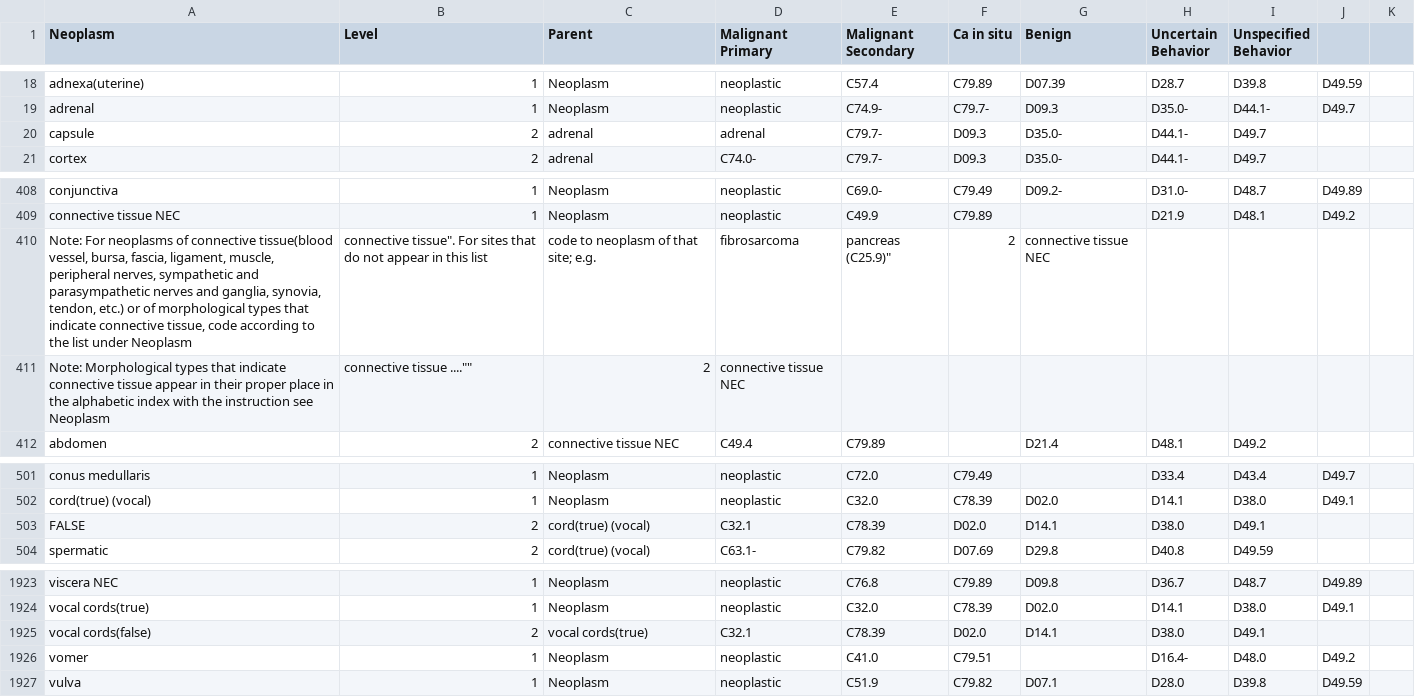
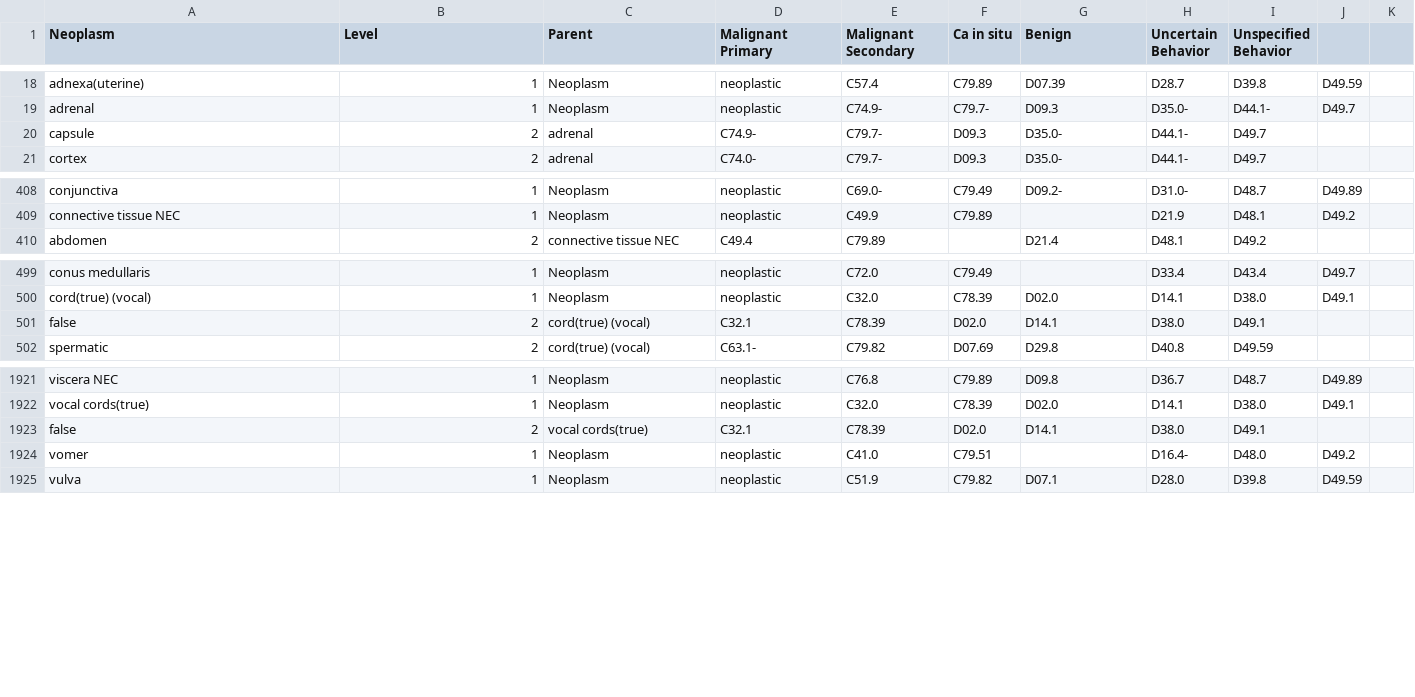
Before and after one commit to CBIIT/nci-webtools-dceg-icdgenie, a CSV file: database/import/data/icd10cm_neoplasm_2022.csv, drawn as a sheet; only a part is shown, gaps mark what is left out; removed rows and columns are numbered as before the commit, all else as after; the diff names each change by its address in the sheet, - before the commit and + after, or states it on an @@ line.

Commit message:
add icd10 datasets

```diff
--- a/database/import/data/icd10cm_neoplasm_2022.csv
+++ b/database/import/data/icd10cm_neoplasm_2022.csv
-D20 (Malignant Primary): adrenal
+D20 (Malignant Primary): C74.9-
-row 410: Note: For neoplasms of connective tissue(blood vessel, bursa, fascia, ligament, muscle, peripheral nerves, sympathetic and parasympathetic nerves and ganglia, synovia, tendon, etc.) or of morphological types that indicate connective tissue, code according to the list under Neoplasm | connective tissue". For sites that do not appear in this list | code to neoplasm of that site; e.g. | fibrosarcoma | pancreas (C25.9)" | 2 | connective tissue NEC
-row 411: Note: Morphological types that indicate connective tissue appear in their proper place in the alphabetic index with the instruction see Neoplasm | connective tissue ...."" | 2 | connective tissue NEC
-A501 (Neoplasm): FALSE
+A501 (Neoplasm): false
-A1923 (Neoplasm): vocal cords(false)
+A1923 (Neoplasm): false
```
Also changed, not shown: 3 other files.
